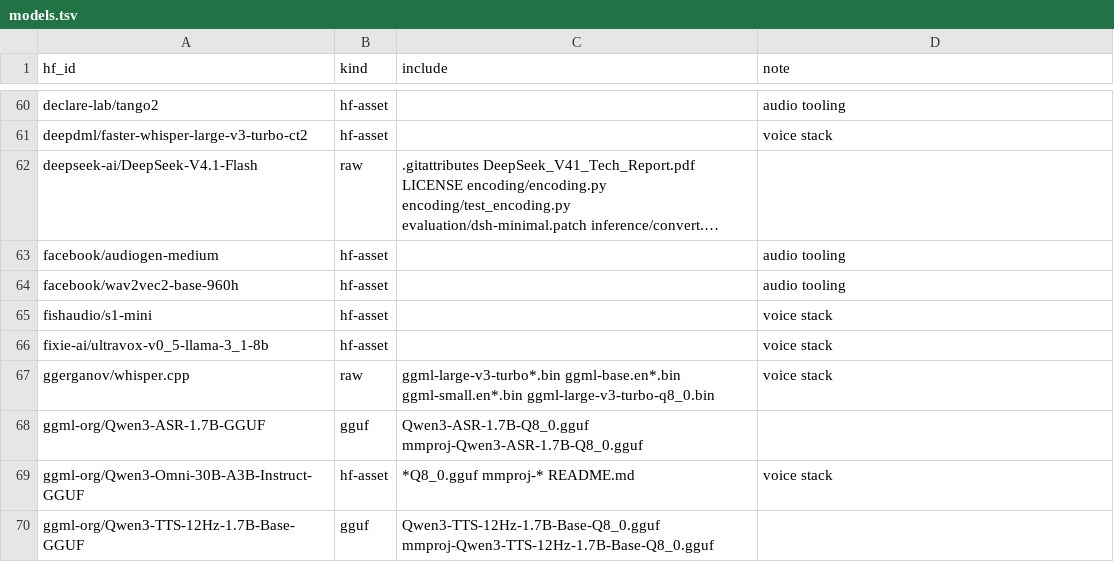
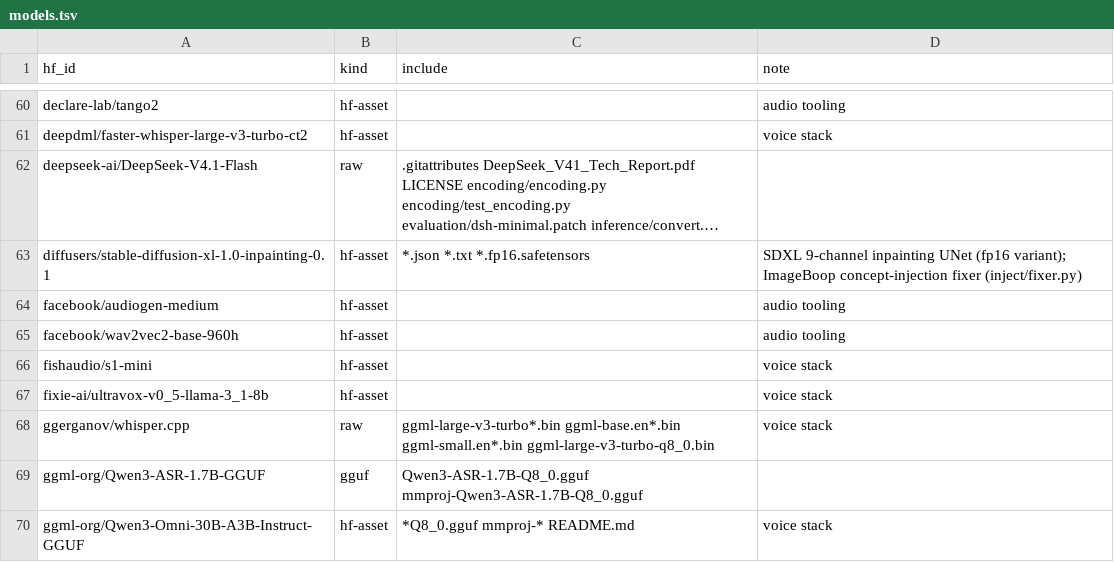
Before and after one commit to TheBeaninator/ark, a TSV file: manifest/models.tsv, drawn as a sheet; only a part is shown, gaps mark what is left out; the shorter side is filled out with more unchanged rows; long unchanged cells end in …; the diff names each change by its address in the sheet, - before the commit and + after, or states it on an @@ line.

```diff
--- a/manifest/models.tsv
+++ b/manifest/models.tsv
+row 63: diffusers/stable-diffusion-xl-1.0-inpainting-0.1 | hf-asset | *.json *.txt *.fp16.safetensors | SDXL 9-channel inpainting UNet (fp16 variant); ImageBoop concept-injection fixer (inject/fixer.py)
```
